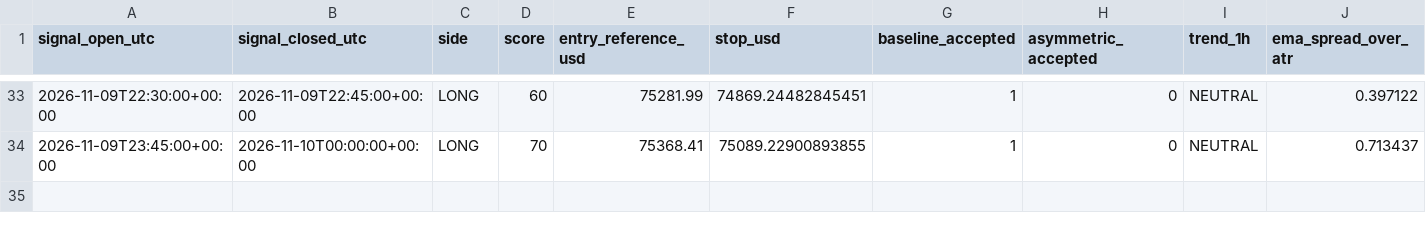
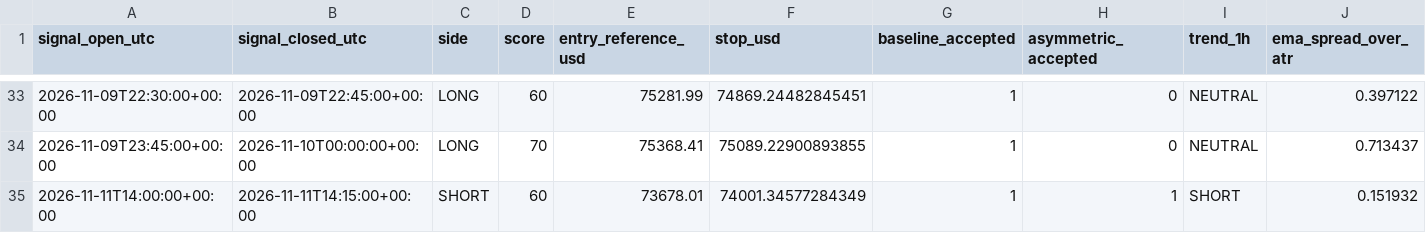
Before and after one commit to ReneGold/bitcoin-signal-bot, a CSV file: bitcoin_v4_forward_signals.csv, drawn as a sheet; only a part is shown, gaps mark what is left out; rows hold the shown columns only; the diff names each change by its address in the sheet, - before the commit and + after, or states it on an @@ line.

```diff
--- a/bitcoin_v4_forward_signals.csv
+++ b/bitcoin_v4_forward_signals.csv
+row 35: 2026-11-11T14:00:00+00:00 | 2026-11-11T14:15:00+00:00 | SHORT | 60 | 73678.01 | 74001.34577284349 | 1 | 1 | SHORT | 0.151932
```
Also changed, not shown: bitcoin_v4_paper_trades.csv.
